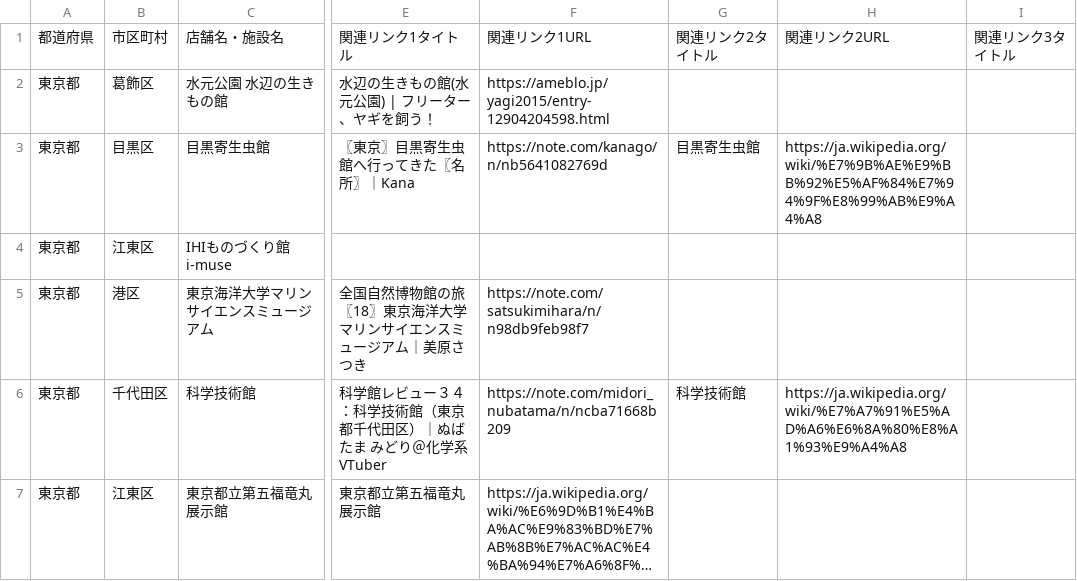
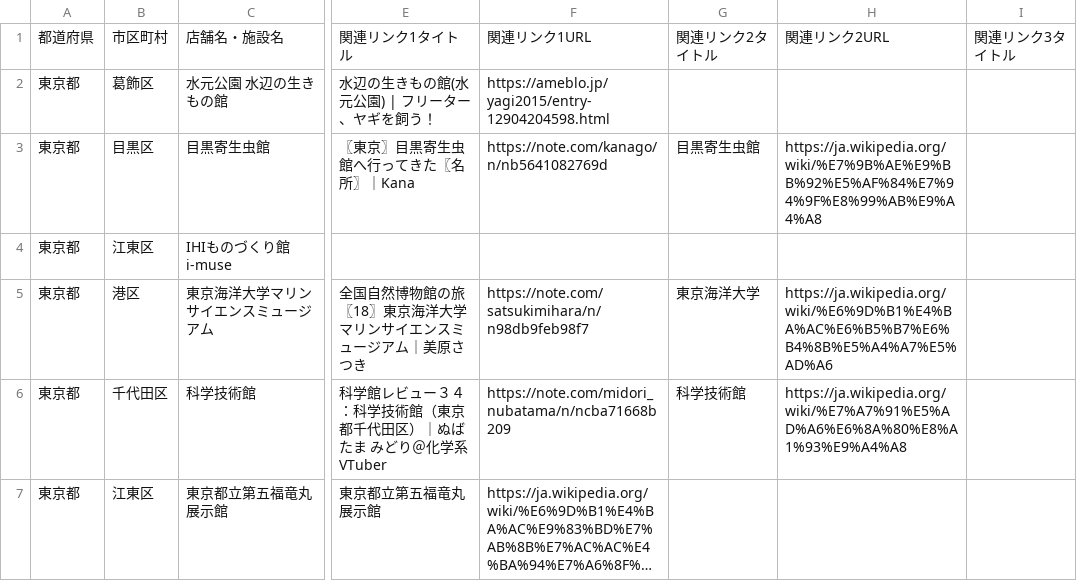
Before and after one commit to ordinary-apartment/ordinary-apartment.github.io, a CSV file: data/東京の科学館.csv, drawn as a sheet; only a part is shown, gaps mark what is left out; long unchanged cells end in …; the diff covers the shown part only; the diff names each change by its address in the sheet, - before the commit and + after, or states it on an @@ line.

Commit message:
Expand Tokyo science museum Wikipedia references

```diff
--- a/data/東京の科学館.csv
+++ b/data/東京の科学館.csv
-G5: (empty)
+G5: 東京海洋大学
-H5: (empty)
+H5: https://ja.wikipedia.org/wiki/%E6%9D%B1%E4%BA%AC%E6%B5%B7%E6%B4%8B%E5%A4%A7%E5%AD%A6
```
Also changed, not shown: 6 edited cells elsewhere in this file, 3 other files.
